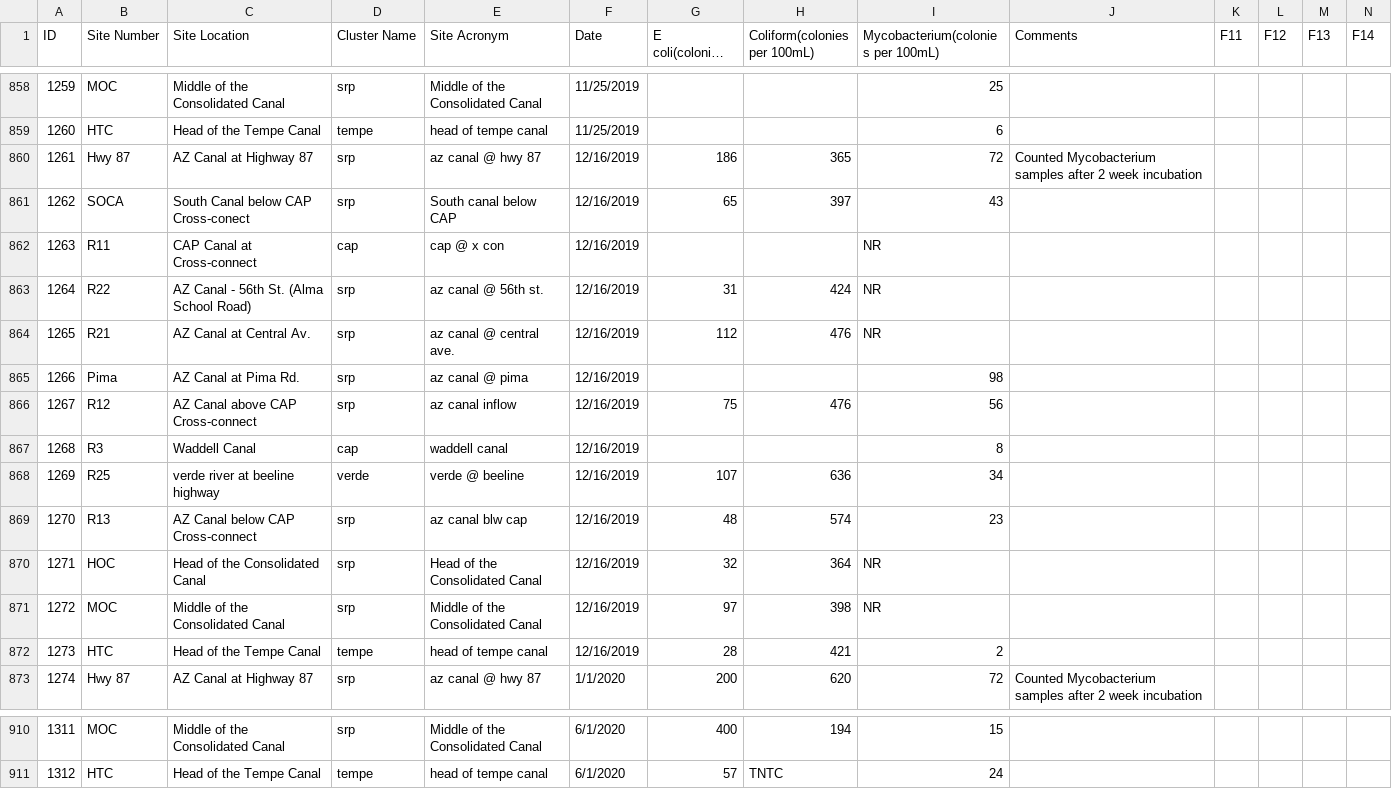
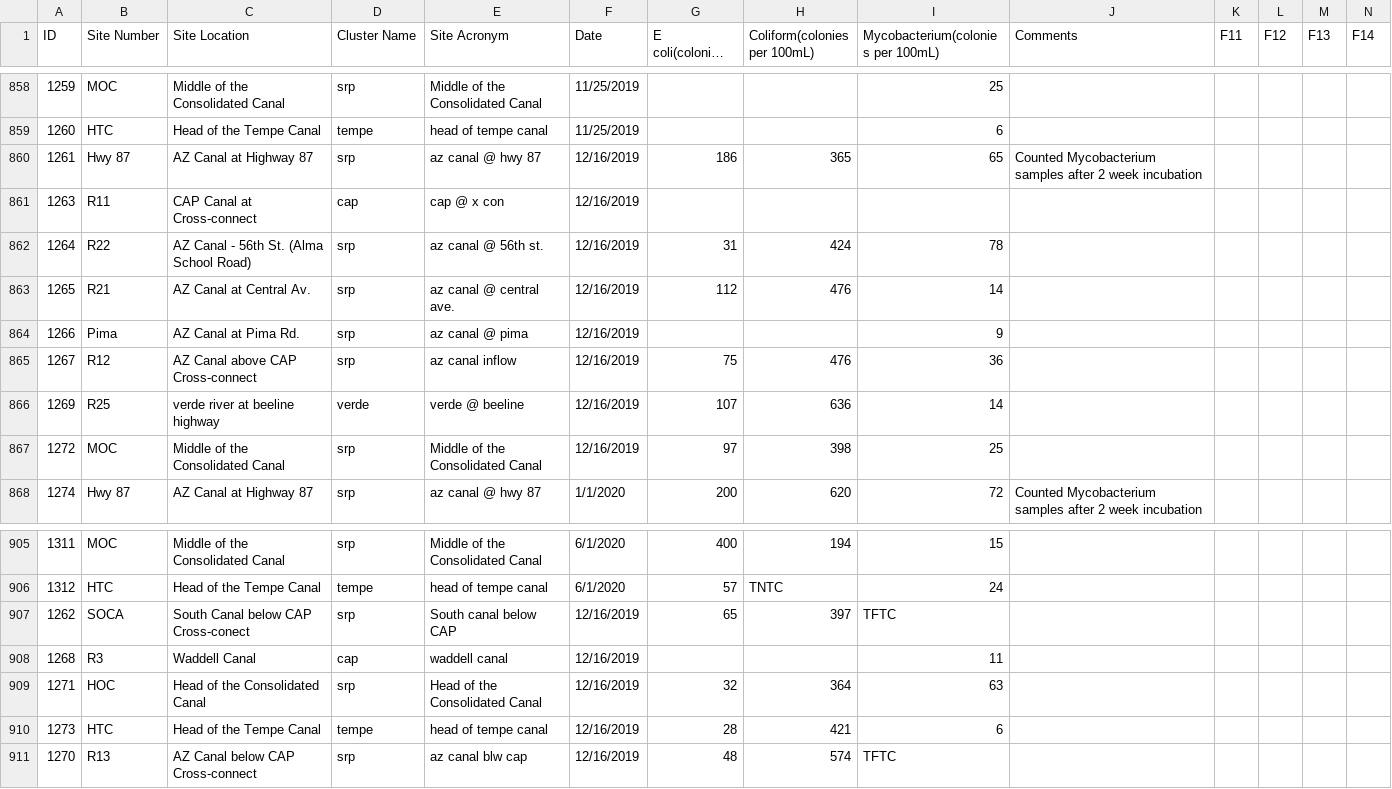
Before and after one commit to CAPLTER/knb-lter-cap.617, a CSV file: data/Microbial.csv, drawn as a sheet; only a part is shown, gaps mark what is left out; long unchanged cells end in …; removed rows and columns are numbered as before the commit, all else as after; rows hold the shown columns only; the diff names each change by its address in the sheet, - before the commit and + after, or states it on an @@ line.

```diff
--- a/data/Microbial.csv
+++ b/data/Microbial.csv
-I860: 72
+I860: 65
-row 861: 1262 | SOCA | South Canal below CAP Cross-conect | srp | South canal below CAP | 12/16/2019 | 65 | 397 | 43
-I861: NR
+I861: (empty)
-I862: NR
+I862: 78
-I863: NR
+I863: 14
-I864: 98
+I864: 9
-I865: 56
+I865: 36
-row 867: 1268 | R3 | Waddell Canal | cap | waddell canal | 12/16/2019 |  |  | 8
-I866: 34
+I866: 14
-row 869: 1270 | R13 | AZ Canal below CAP Cross-connect | srp | az canal blw cap | 12/16/2019 | 48 | 574 | 23
-row 870: 1271 | HOC | Head of the Consolidated Canal | srp | Head of the Consolidated Canal | 12/16/2019 | 32 | 364 | NR
-I867: NR
+I867: 25
-row 872: 1273 | HTC | Head of the Tempe Canal | tempe | head of tempe canal | 12/16/2019 | 28 | 421 | 2
+row 907: 1262 | SOCA | South Canal below CAP Cross-conect | srp | South canal below CAP | 12/16/2019 | 65 | 397 | TFTC
+row 908: 1268 | R3 | Waddell Canal | cap | waddell canal | 12/16/2019 |  |  | 11
+row 909: 1271 | HOC | Head of the Consolidated Canal | srp | Head of the Consolidated Canal | 12/16/2019 | 32 | 364 | 63
+row 910: 1273 | HTC | Head of the Tempe Canal | tempe | head of tempe canal | 12/16/2019 | 28 | 421 | 6
+row 911: 1270 | R13 | AZ Canal below CAP Cross-connect | srp | az canal blw cap | 12/16/2019 | 48 | 574 | TFTC
```
Also changed, not shown: field_measurements_attrs.csv, nutrients_attrs.csv, 42 other files.
